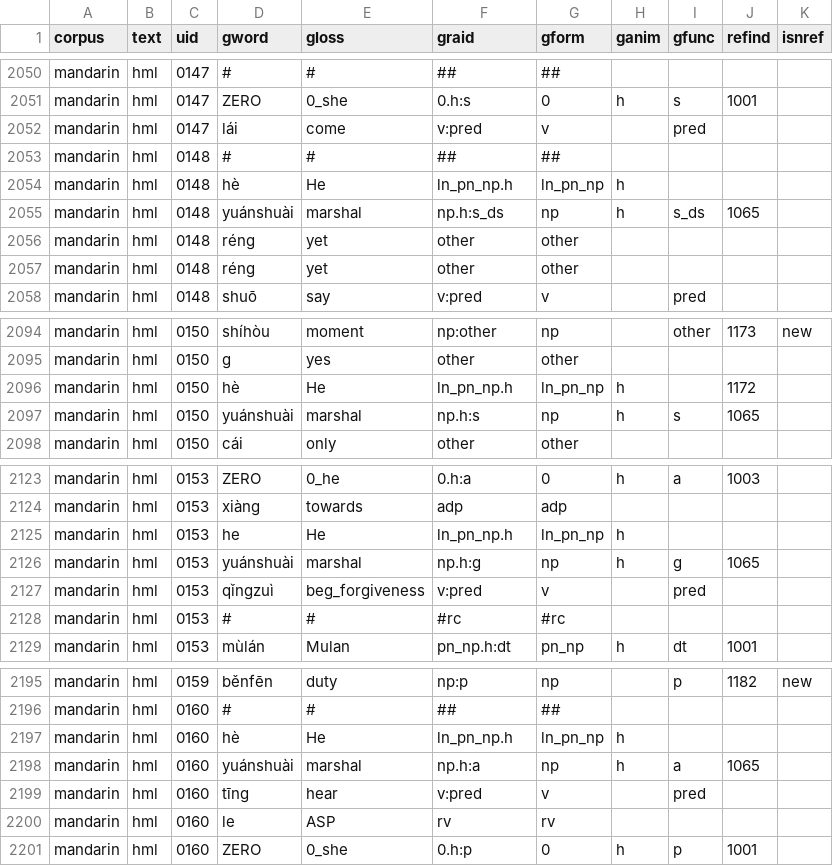
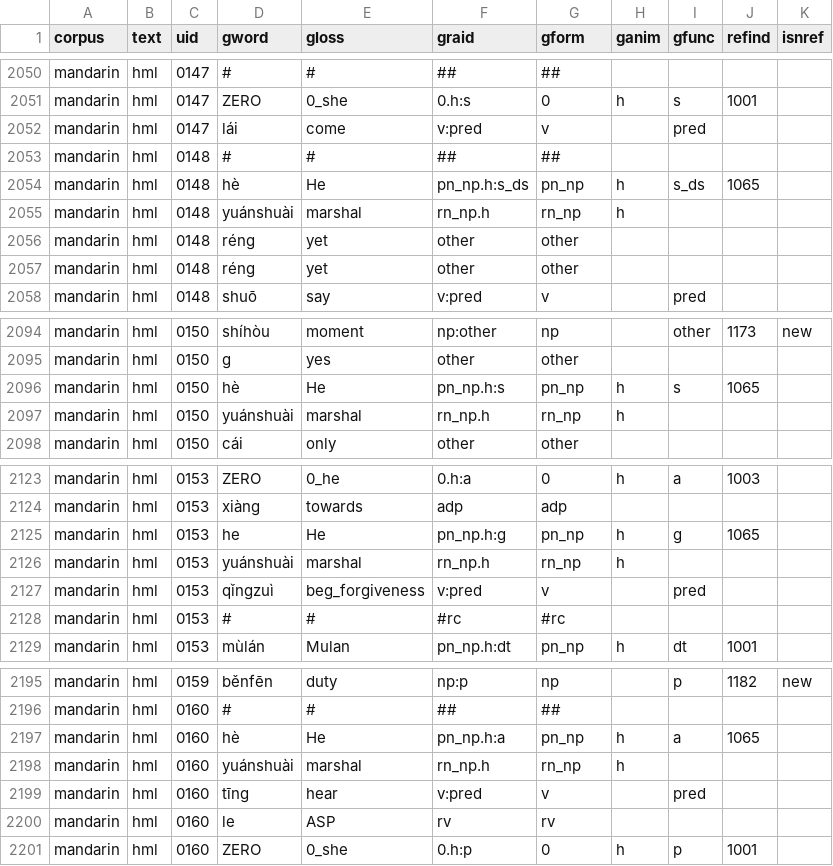
Before and after one commit to Multi-CAST/mcmandarin, a TSV file: cldf/media/mc_mandarin_hml.tsv, drawn as a sheet; only a part is shown, gaps mark what is left out; the diff covers the shown part only.

```diff
--- a/cldf/media/mc_mandarin_hml.tsv
+++ b/cldf/media/mc_mandarin_hml.tsv
@@ -2053,4 +2053,4 @@ mandarin	hml	0147	lái	come	v:pred	v		pred
 mandarin	hml	0148	#	#	##	##				
-mandarin	hml	0148	hè	He	ln_pn_np.h	ln_pn_np	h			
-mandarin	hml	0148	yuánshuài	marshal	np.h:s_ds	np	h	s_ds	1065	
+mandarin	hml	0148	hè	He	pn_np.h:s_ds	pn_np	h	s_ds	1065	
+mandarin	hml	0148	yuánshuài	marshal	rn_np.h	rn_np	h			
 mandarin	hml	0148	réng	yet	other	other				
@@ -2095,4 +2095,4 @@ mandarin	hml	0150	shíhòu	moment	np:other	np		other	1173	new
 mandarin	hml	0150	g	yes	other	other				
-mandarin	hml	0150	hè	He	ln_pn_np.h	ln_pn_np	h		1172	
-mandarin	hml	0150	yuánshuài	marshal	np.h:s	np	h	s	1065	
+mandarin	hml	0150	hè	He	pn_np.h:s	pn_np	h	s	1065	
+mandarin	hml	0150	yuánshuài	marshal	rn_np.h	rn_np	h			
 mandarin	hml	0150	cái	only	other	other				
@@ -2124,4 +2124,4 @@ mandarin	hml	0153	ZERO	0_he	0.h:a	0	h	a	1003
 mandarin	hml	0153	xiàng	towards	adp	adp				
-mandarin	hml	0153	he	He	ln_pn_np.h	ln_pn_np	h			
-mandarin	hml	0153	yuánshuài	marshal	np.h:g	np	h	g	1065	
+mandarin	hml	0153	he	He	pn_np.h:g	pn_np	h	g	1065	
+mandarin	hml	0153	yuánshuài	marshal	rn_np.h	rn_np	h			
 mandarin	hml	0153	qǐngzuì	beg_forgiveness	v:pred	v		pred		
@@ -2196,4 +2196,4 @@ mandarin	hml	0159	běnfēn	duty	np:p	np		p	1182	new
 mandarin	hml	0160	#	#	##	##				
-mandarin	hml	0160	hè	He	ln_pn_np.h	ln_pn_np	h			
-mandarin	hml	0160	yuánshuài	marshal	np.h:a	np	h	a	1065	
+mandarin	hml	0160	hè	He	pn_np.h:a	pn_np	h	a	1065	
+mandarin	hml	0160	yuánshuài	marshal	rn_np.h	rn_np	h			
 mandarin	hml	0160	tīng	hear	v:pred	v		pred		
```
Also changed, not shown: 17 edited cells elsewhere in this file, cldf/media.csv, cldf/media/mc_mandarin_jgz.tsv, 14 other files.
